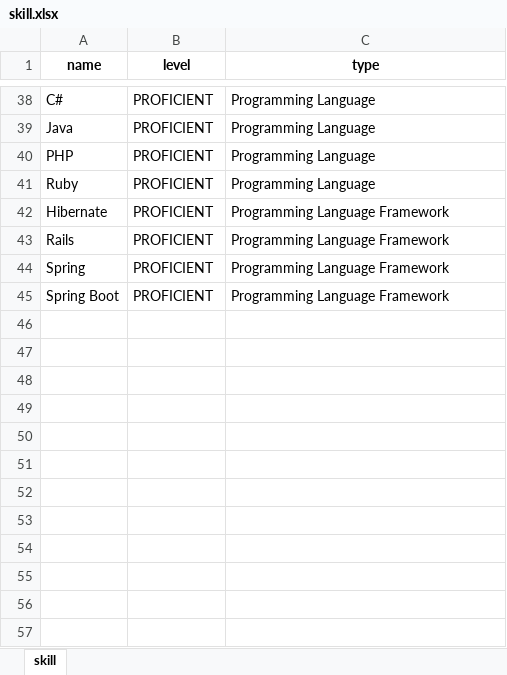
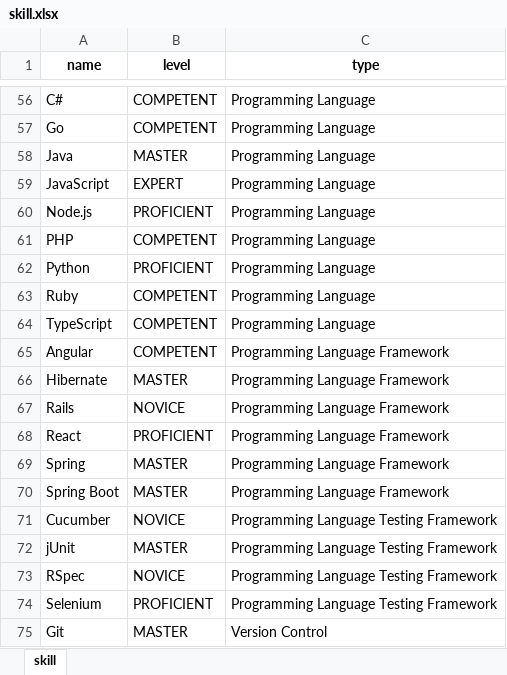
Before and after one commit to wheeleruniverse/multicloud-resume, an Excel workbook: data/xlsx/skill.xlsx, sheet skill, drawn as a sheet; only a part is shown, gaps mark what is left out; values as stored, in another font and other column widths than the file's, no borders; addresses are those after the commit; the diff covers the shown part only; the diff names each change by its address in the sheet, - before the commit and + after, or states it on an @@ line.

Commit message:
Credential Id for Not Applicable on Frontend, Project and Skill Data, and Project.skills on Backend

```diff
--- a/data/xlsx/skill.xlsx (sheet skill)
+++ b/data/xlsx/skill.xlsx (sheet skill)
-B56 (level): PROFICIENT
+B56 (level): COMPETENT
+row 57: Go | COMPETENT | Programming Language
-B58 (level): PROFICIENT
+B58 (level): MASTER
+row 59: JavaScript | EXPERT | Programming Language
+row 60: Node.js | PROFICIENT | Programming Language
-B61 (level): PROFICIENT
+B61 (level): COMPETENT
+row 62: Python | PROFICIENT | Programming Language
-B63 (level): PROFICIENT
+B63 (level): COMPETENT
+row 64: TypeScript | COMPETENT | Programming Language
+row 65: Angular | COMPETENT | Programming Language Framework
-B66 (level): PROFICIENT
+B66 (level): MASTER
-B67 (level): PROFICIENT
+B67 (level): NOVICE
+row 68: React | PROFICIENT | Programming Language Framework
-B69:B70 (level): PROFICIENT
+B69:B70 (level): MASTER
+row 71: Cucumber | NOVICE | Programming Language Testing Framework
+row 72: jUnit | MASTER | Programming Language Testing Framework
+row 73: RSpec | NOVICE | Programming Language Testing Framework
+row 74: Selenium | PROFICIENT | Programming Language Testing Framework
+row 75: Git | MASTER | Version Control
```
Also changed, not shown: 18 added rows and 35 edited cells elsewhere in this sheet, data/xlsx/project.xlsx, 4 other files.
